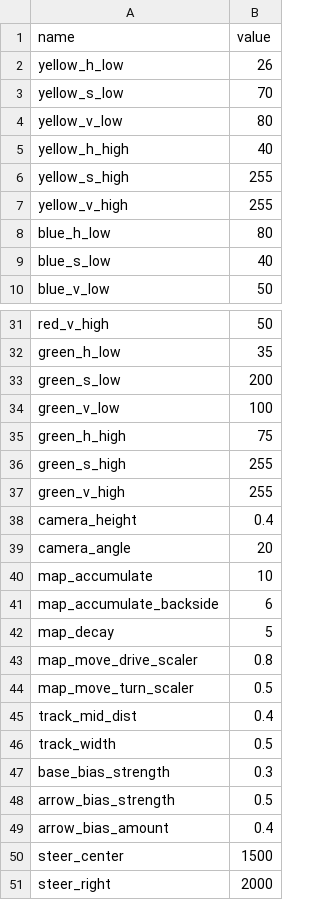
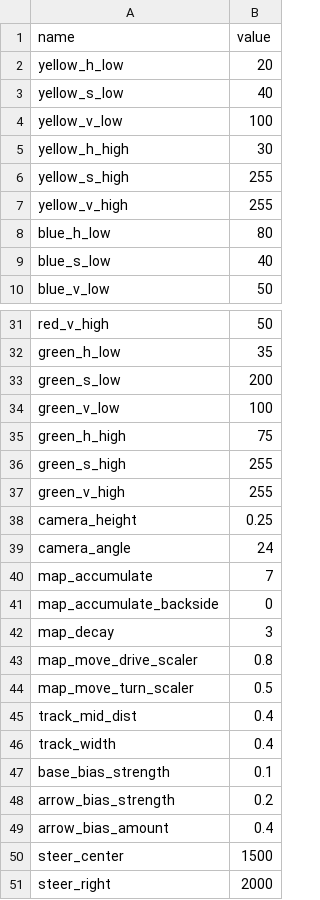
Before and after one commit to OliverW10/drc-2023, a CSV file: config.csv, drawn as a sheet; only a part is shown, gaps mark what is left out.

```diff
--- a/config.csv
+++ b/config.csv
@@ -1,6 +1,6 @@
 name, value
-yellow_h_low, 26
-yellow_s_low, 70
-yellow_v_low, 80
-yellow_h_high, 40
+yellow_h_low, 20
+yellow_s_low, 40
+yellow_v_low, 100
+yellow_h_high, 30
 yellow_s_high, 255
@@ -37,7 +37,7 @@ green_s_high, 255
 green_v_high, 255
-camera_height, 0.4
-camera_angle, 20
-map_accumulate, 10
-map_accumulate_backside, 6
-map_decay, 5
+camera_height, 0.25
+camera_angle, 24
+map_accumulate, 7
+map_accumulate_backside, 0
+map_decay, 3
 map_move_drive_scaler, 0.8
@@ -45,5 +45,5 @@ map_move_turn_scaler, 0.5
 track_mid_dist, 0.4
-track_width, 0.5
-base_bias_strength, 0.3
-arrow_bias_strength, 0.5
+track_width, 0.4
+base_bias_strength, 0.1
+arrow_bias_strength, 0.2
 arrow_bias_amount, 0.4
```
Also changed, not shown: 3 other files.
